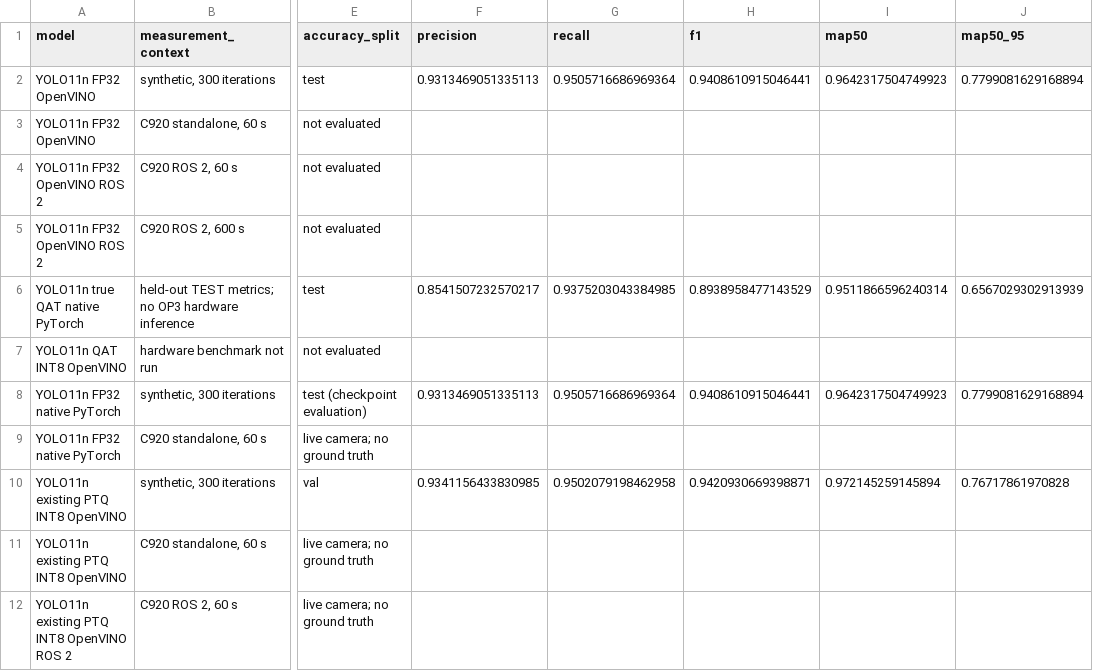
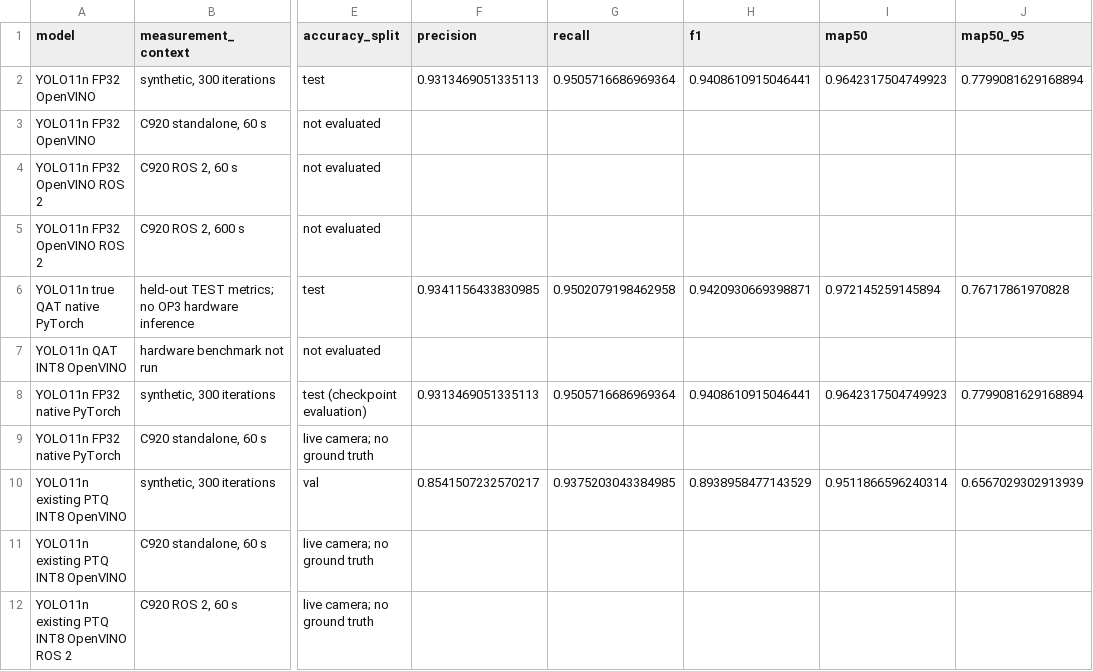
Before and after one commit to rafli5131/skripsi-yolo11-op3, a CSV file: experiments/hardware_op3/comparison.csv, drawn as a sheet; only a part is shown, gaps mark what is left out; the diff names each change by its address in the sheet, - before the commit and + after, or states it on an @@ line.

```diff
--- a/experiments/hardware_op3/comparison.csv
+++ b/experiments/hardware_op3/comparison.csv
-F6 (precision): 0.8541507232570217
+F6 (precision): 0.9341156433830985
-G6 (recall): 0.9375203043384985
+G6 (recall): 0.9502079198462958
-H6 (f1): 0.8938958477143529
+H6 (f1): 0.9420930669398871
-I6 (map50): 0.9511866596240314
+I6 (map50): 0.972145259145894
-J6 (map50_95): 0.6567029302913939
+J6 (map50_95): 0.76717861970828
-F10 (precision): 0.9341156433830985
+F10 (precision): 0.8541507232570217
-G10 (recall): 0.9502079198462958
+G10 (recall): 0.9375203043384985
-H10 (f1): 0.9420930669398871
+H10 (f1): 0.8938958477143529
-I10 (map50): 0.972145259145894
+I10 (map50): 0.9511866596240314
-J10 (map50_95): 0.76717861970828
+J10 (map50_95): 0.6567029302913939
```
Also changed, not shown: experiments/final_test/comparison.csv, experiments/final_test/pytorch_comparison.csv, 27 other files.
